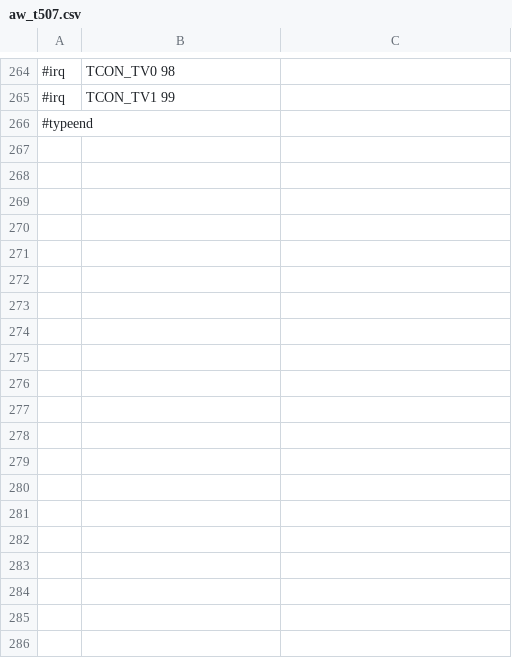
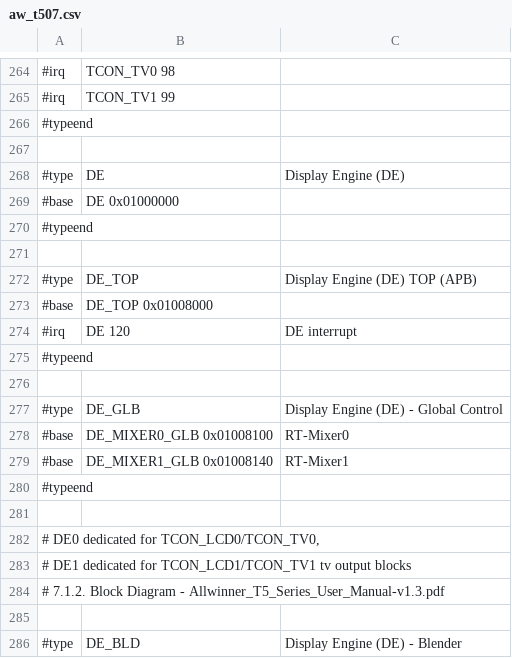
Before and after one commit to ua1arn/hftrx, a CSV file: tools/genregdefs/aw_t507/aw_t507.csv, drawn as a sheet; only a part is shown, gaps mark what is left out; the diff covers the shown part only; the diff names each change by its address in the sheet, - before the commit and + after, or states it on an @@ line.

Commit message:
A733: add DE (Display Engine) stubs

```diff
--- a/tools/genregdefs/aw_t507/aw_t507.csv
+++ b/tools/genregdefs/aw_t507/aw_t507.csv
+row 267: (empty)
+row 268: #type | DE | Display Engine (DE)
+row 269: #base | DE 0x01000000
+row 270: #typeend
+row 271: (empty)
+row 272: #type | DE_TOP | Display Engine (DE) TOP (APB)
+row 273: #base | DE_TOP 0x01008000
+row 274: #irq | DE 120 | DE interrupt
+row 275: #typeend
+row 276: (empty)
+row 277: #type | DE_GLB | Display Engine (DE) - Global Control
+row 278: #base | DE_MIXER0_GLB 0x01008100 | RT-Mixer0
+row 279: #base | DE_MIXER1_GLB 0x01008140 | RT-Mixer1
+row 280: #typeend
+row 281: (empty)
+row 282: # DE0 dedicated for TCON_LCD0/TCON_TV0,
+row 283: # DE1 dedicated for TCON_LCD1/TCON_TV1 tv output blocks
+row 284: # 7.1.2. Block Diagram - Allwinner_T5_Series_User_Manual-v1.3.pdf
+row 285: (empty)
+row 286: #type | DE_BLD | Display Engine (DE) - Blender
```
Also changed, not shown: 79 added rows elsewhere in this file, tools/genregdefs/aw_a733/aw_a733.csv, tools/genregdefs/aw_a733/de33.csv, 3 other files.
